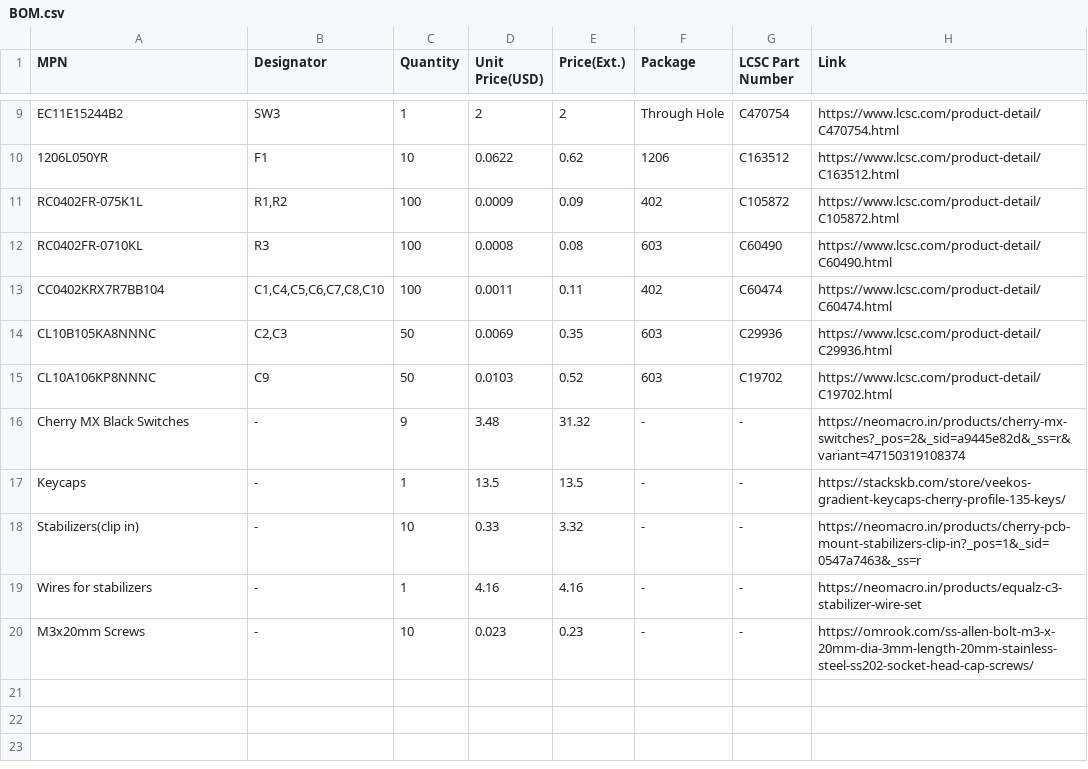
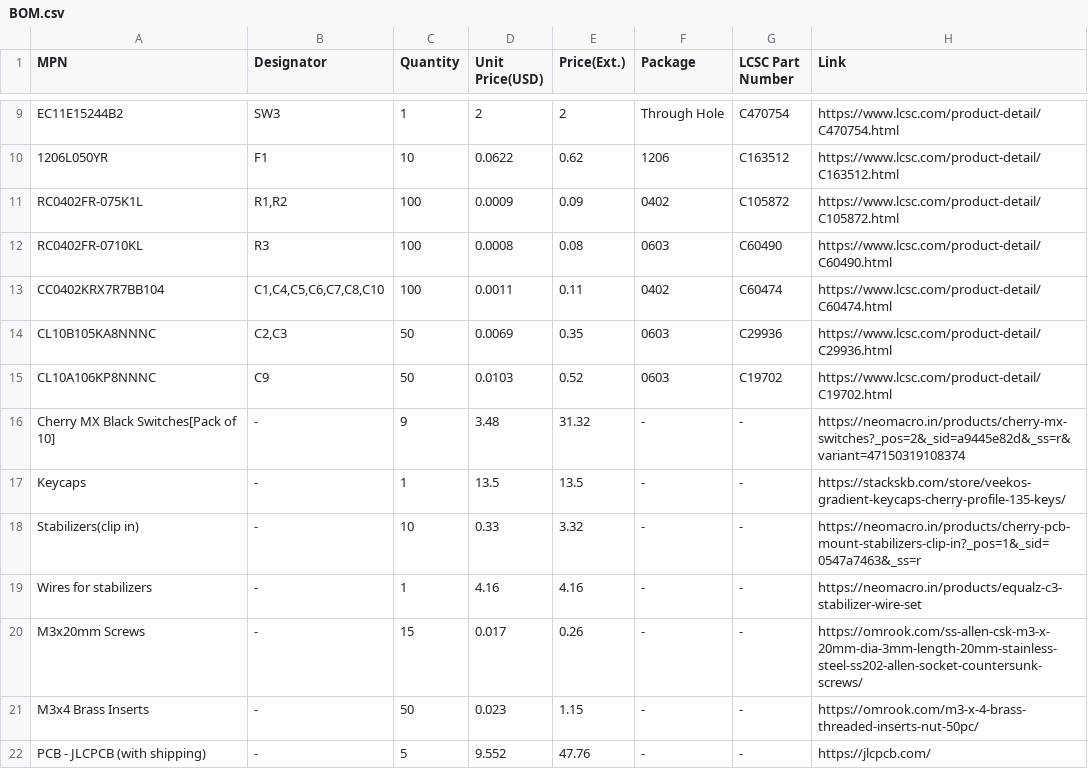
Before and after one commit to NeerajR18/version1, a CSV file: BOM.csv, drawn as a sheet; only a part is shown, gaps mark what is left out.

```diff
--- a/BOM.csv
+++ b/BOM.csv
@@ -10,8 +10,8 @@ EC11E15244B2,SW3,1,2,2,Through Hole,C470754,https://www.lcsc.com/product-detail/
 1206L050YR,F1,10,0.0622,0.62,1206,C163512,https://www.lcsc.com/product-detail/C163512.html
-RC0402FR-075K1L,"R1,R2",100,0.0009,0.09,402,C105872,https://www.lcsc.com/product-detail/C105872.html
-RC0402FR-0710KL,R3,100,0.0008,0.08,603,C60490,https://www.lcsc.com/product-detail/C60490.html
-CC0402KRX7R7BB104,"C1,C4,C5,C6,C7,C8,C10",100,0.0011,0.11,402,C60474,https://www.lcsc.com/product-detail/C60474.html
-CL10B105KA8NNNC,"C2,C3",50,0.0069,0.35,603,C29936,https://www.lcsc.com/product-detail/C29936.html
-CL10A106KP8NNNC,C9,50,0.0103,0.52,603,C19702,https://www.lcsc.com/product-detail/C19702.html
-Cherry MX Black Switches,-,9,3.48,31.32,-,-,https://neomacro.in/products/cherry-mx-switches?_pos=2&_sid=a9445e82d&_ss=r&variant=47150319108374
+RC0402FR-075K1L,"R1,R2",100,0.0009,0.09,0402,C105872,https://www.lcsc.com/product-detail/C105872.html
+RC0402FR-0710KL,R3,100,0.0008,0.08,0603,C60490,https://www.lcsc.com/product-detail/C60490.html
+CC0402KRX7R7BB104,"C1,C4,C5,C6,C7,C8,C10",100,0.0011,0.11,0402,C60474,https://www.lcsc.com/product-detail/C60474.html
+CL10B105KA8NNNC,"C2,C3",50,0.0069,0.35,0603,C29936,https://www.lcsc.com/product-detail/C29936.html
+CL10A106KP8NNNC,C9,50,0.0103,0.52,0603,C19702,https://www.lcsc.com/product-detail/C19702.html
+Cherry MX Black Switches[Pack of 10],-,9,3.48,31.32,-,-,https://neomacro.in/products/cherry-mx-switches?_pos=2&_sid=a9445e82d&_ss=r&variant=47150319108374
 Keycaps,-,1,13.5,13.5,-,-,https://stackskb.com/store/veekos-gradient-keycaps-cherry-profile-135-keys/
@@ -19,2 +19,4 @@ Stabilizers(clip in),-,10,0.33,3.32,-,-,https://neomacro.in/products/cherry-pcb-
 Wires for stabilizers,-,1,4.16,4.16,-,-,https://neomacro.in/products/equalz-c3-stabilizer-wire-set
-M3x20mm Screws,-,10,0.023,0.23,-,-,https://omrook.com/ss-allen-bolt-m3-x-20mm-dia-3mm-length-20mm-stainless-steel-ss202-socket-head-cap-screws/
+M3x20mm Screws,-,15,0.017,0.26,-,-,https://omrook.com/ss-allen-csk-m3-x-20mm-dia-3mm-length-20mm-stainless-steel-ss202-allen-socket-countersunk-screws/
+M3x4 Brass Inserts,-,50,0.023,1.15,-,-,https://omrook.com/m3-x-4-brass-threaded-inserts-nut-50pc/
+PCB - JLCPCB (with shipping),-,5,9.552,47.76,-,-,https://jlcpcb.com/
```
Also changed, not shown: 9 other files.
